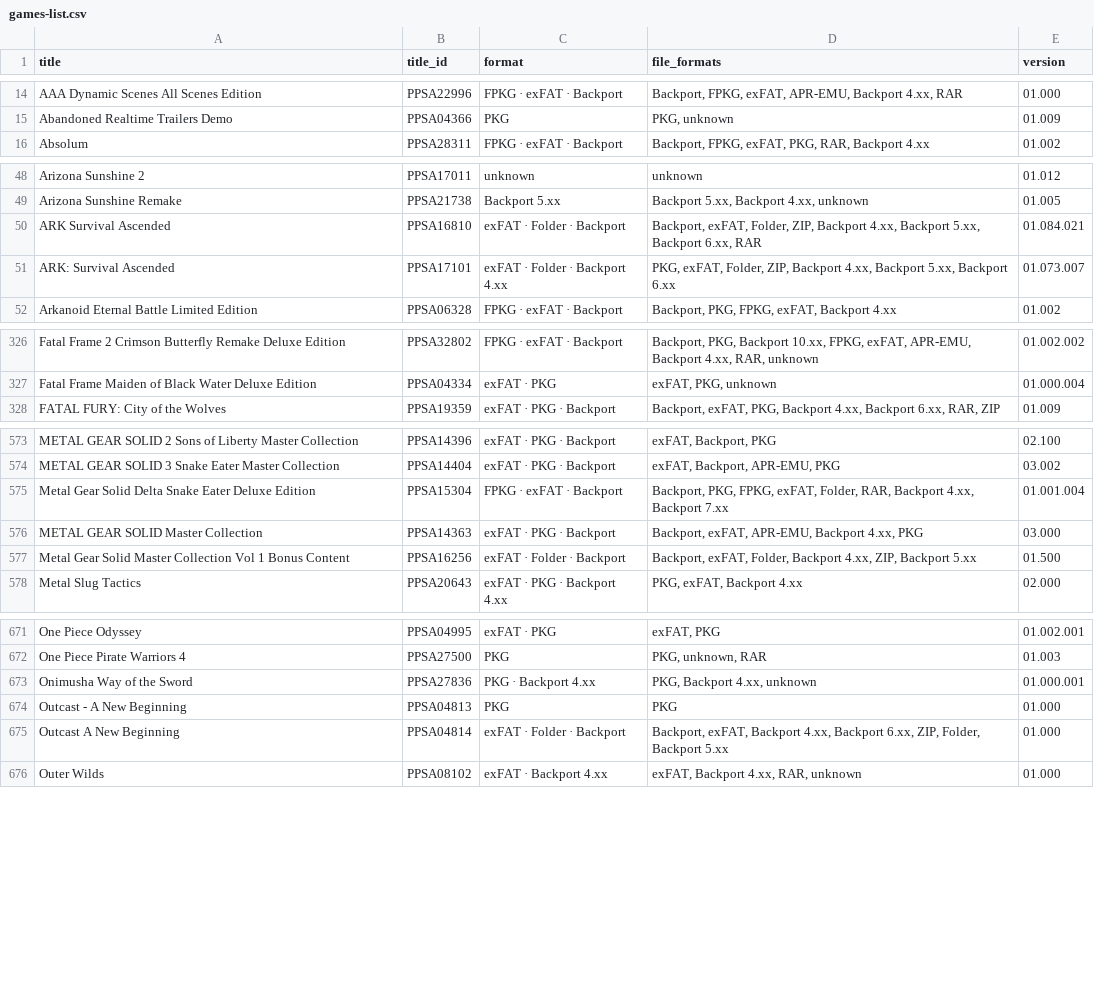
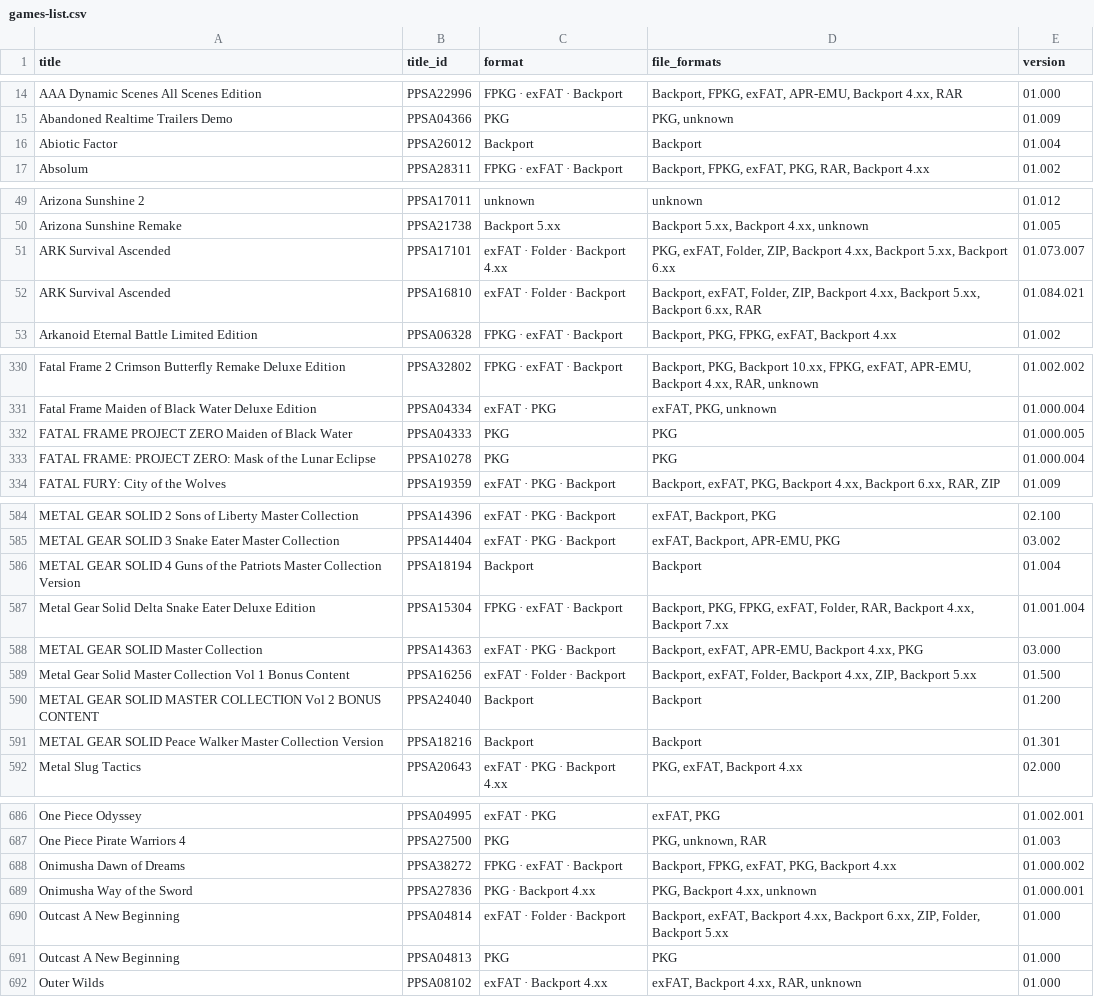
Before and after one commit to Jamzi94/catalog-V2, a CSV file: games-list.csv, drawn as a sheet; only a part is shown, gaps mark what is left out; removed rows and columns are numbered as before the commit, all else as after; the diff covers the shown part only; the diff names each change by its address in the sheet, - before the commit and + after, or states it on an @@ line.

```diff
--- a/games-list.csv
+++ b/games-list.csv
+row 16: Abiotic Factor | PPSA26012 | Backport | Backport | 01.004
+row 51: ARK Survival Ascended | PPSA17101 | exFAT · Folder · Backport 4.xx | PKG, exFAT, Folder, ZIP, Backport 4.xx, Backport 5.xx, Backport 6.xx | 01.073.007
-row 51: ARK: Survival Ascended | PPSA17101 | exFAT · Folder · Backport 4.xx | PKG, exFAT, Folder, ZIP, Backport 4.xx, Backport 5.xx, Backport 6.xx | 01.073.007
+row 332: FATAL FRAME PROJECT ZERO Maiden of Black Water | PPSA04333 | PKG | PKG | 01.000.005
+row 333: FATAL FRAME: PROJECT ZERO: Mask of the Lunar Eclipse | PPSA10278 | PKG | PKG | 01.000.004
+row 586: METAL GEAR SOLID 4 Guns of the Patriots Master Collection Version | PPSA18194 | Backport | Backport | 01.004
+row 590: METAL GEAR SOLID MASTER COLLECTION Vol 2 BONUS CONTENT | PPSA24040 | Backport | Backport | 01.200
+row 591: METAL GEAR SOLID Peace Walker Master Collection Version | PPSA18216 | Backport | Backport | 01.301
+row 688: Onimusha Dawn of Dreams | PPSA38272 | FPKG · exFAT · Backport | Backport, FPKG, exFAT, PKG, Backport 4.xx | 01.000.002
-row 674: Outcast - A New Beginning | PPSA04813 | PKG | PKG | 01.000
+row 691: Outcast A New Beginning | PPSA04813 | PKG | PKG | 01.000
```
Also changed, not shown: 16 added rows, 5 removed rows, 3 moved rows and 14 edited cells elsewhere in this file, 7 other files.
